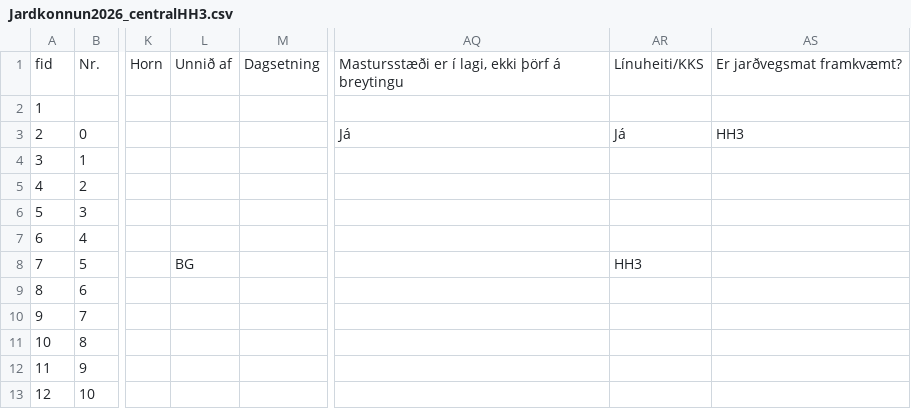
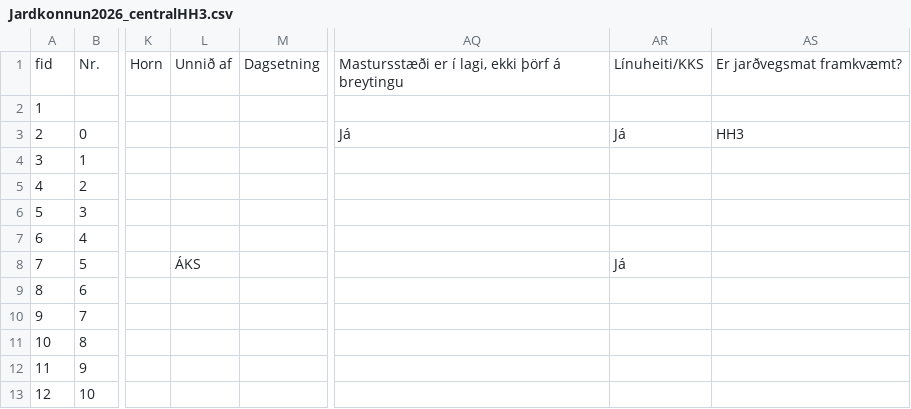
Before and after one commit to nonni123/Jardkonnun, a CSV file: Jardkonnun2026_centralHH3.csv, drawn as a sheet; only a part is shown, gaps mark what is left out; the diff names each change by its address in the sheet, - before the commit and + after, or states it on an @@ line.

Commit message:
Jarðkönnun: skráning uppfærð (2026-08-31T15:04:01.381Z)

```diff
--- a/Jardkonnun2026_centralHH3.csv
+++ b/Jardkonnun2026_centralHH3.csv
-L8: BG
+L8: ÁKS
-AR8: HH3
+AR8: Já
```
